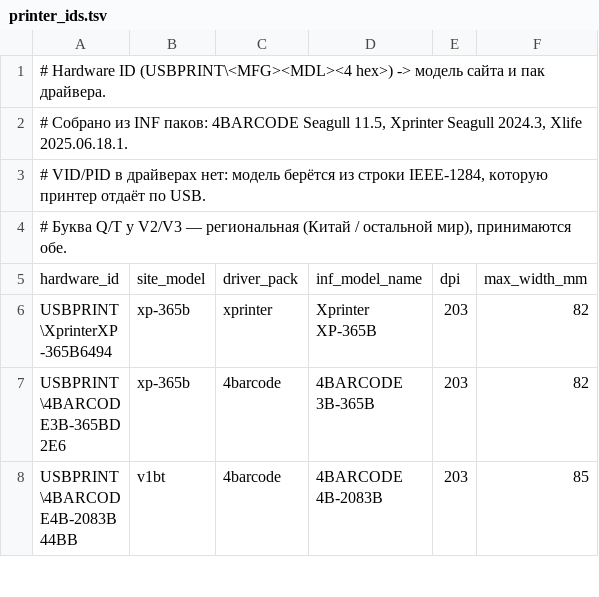
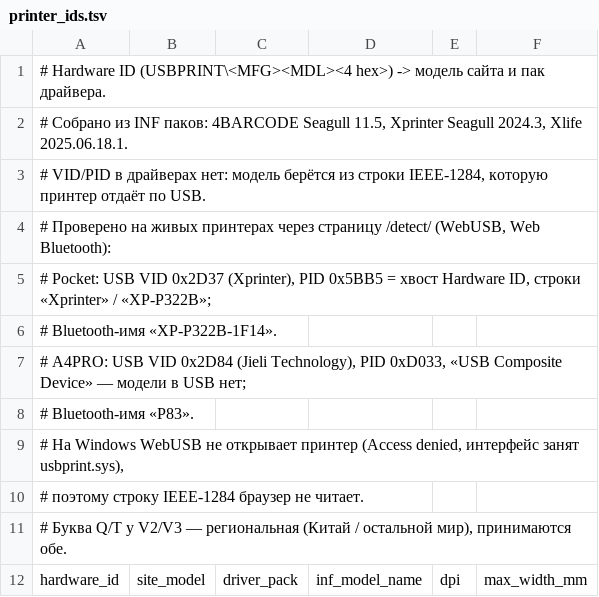
Before and after one commit to xprinters/xprinters.github.io, a TSV file: tools/printer_ids.tsv, drawn as a sheet; only a part is shown; the shorter side is filled out with more unchanged rows.

```diff
--- a/tools/printer_ids.tsv
+++ b/tools/printer_ids.tsv
@@ -3,2 +3,9 @@
 # VID/PID в драйверах нет: модель берётся из строки IEEE-1284, которую принтер отдаёт по USB.
+# Проверено на живых принтерах через страницу /detect/ (WebUSB, Web Bluetooth):
+#   Pocket: USB VID 0x2D37 (Xprinter), PID 0x5BB5 = хвост Hardware ID, строки «Xprinter» / «XP-P322B»;
+#           Bluetooth-имя «XP-P322B-1F14».
+#   A4PRO:  USB VID 0x2D84 (Jieli Technology), PID 0xD033, «USB Composite Device» — модели в USB нет;
+#           Bluetooth-имя «P83».
+#   На Windows WebUSB не открывает принтер (Access denied, интерфейс занят usbprint.sys),
+#   поэтому строку IEEE-1284 браузер не читает.
 # Буква Q/T у V2/V3 — региональная (Китай / остальной мир), принимаются обе.
```
Also changed, not shown: 4 other files.
